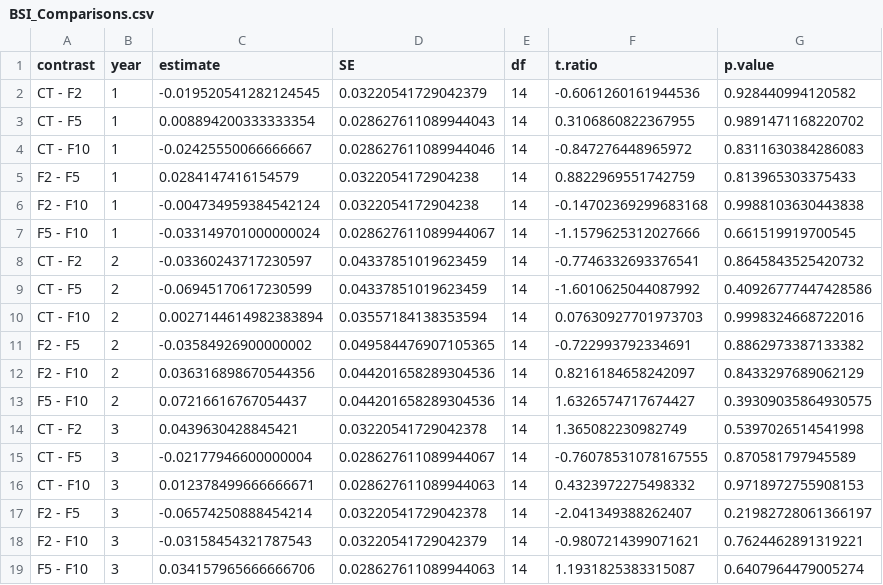
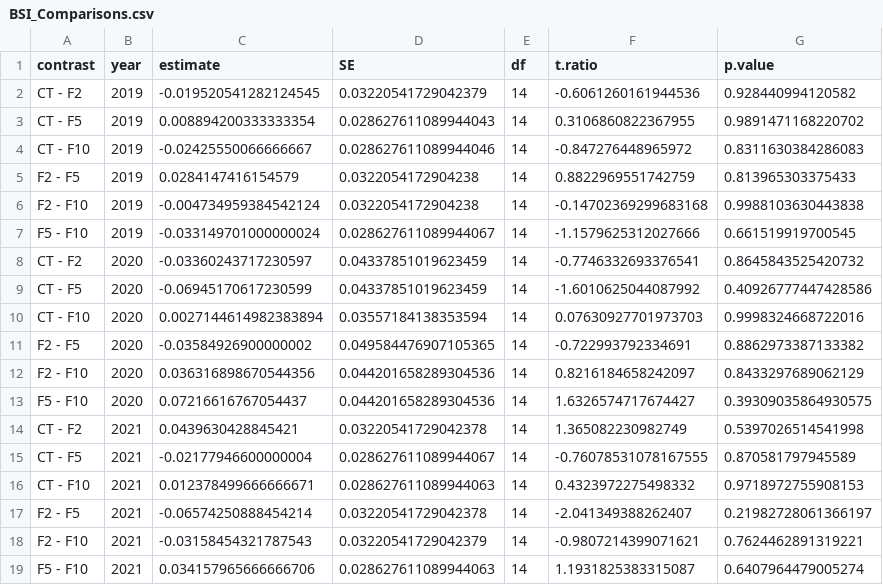
Before and after one commit to AndrewUccello/chp1_fert, a CSV file: scripts/emm_results/BSI_Comparisons.csv, drawn as a sheet.

```diff
--- a/scripts/emm_results/BSI_Comparisons.csv
+++ b/scripts/emm_results/BSI_Comparisons.csv
@@ -1,19 +1,19 @@
 contrast,year,estimate,SE,df,t.ratio,p.value
-CT - F2,1,-0.019520541282124545,0.03220541729042379,14,-0.6061260161944536,0.928440994120582
-CT - F5,1,0.008894200333333354,0.028627611089944043,14,0.3106860822367955,0.9891471168220702
-CT - F10,1,-0.02425550066666667,0.028627611089944046,14,-0.847276448965972,0.8311630384286083
-F2 - F5,1,0.0284147416154579,0.0322054172904238,14,0.8822969551742759,0.813965303375433
-F2 - F10,1,-0.004734959384542124,0.0322054172904238,14,-0.14702369299683168,0.9988103630443838
-F5 - F10,1,-0.033149701000000024,0.028627611089944067,14,-1.1579625312027666,0.661519919700545
-CT - F2,2,-0.03360243717230597,0.04337851019623459,14,-0.7746332693376541,0.8645843525420732
-CT - F5,2,-0.06945170617230599,0.04337851019623459,14,-1.6010625044087992,0.40926777447428586
-CT - F10,2,0.0027144614982383894,0.03557184138353594,14,0.07630927701973703,0.9998324668722016
-F2 - F5,2,-0.03584926900000002,0.049584476907105365,14,-0.722993792334691,0.8862973387133382
-F2 - F10,2,0.036316898670544356,0.044201658289304536,14,0.8216184658242097,0.8433297689062129
-F5 - F10,2,0.07216616767054437,0.044201658289304536,14,1.6326574717674427,0.39309035864930575
-CT - F2,3,0.0439630428845421,0.03220541729042378,14,1.365082230982749,0.5397026514541998
-CT - F5,3,-0.02177946600000004,0.028627611089944067,14,-0.76078531078167555,0.870581797945589
-CT - F10,3,0.012378499666666671,0.028627611089944063,14,0.4323972275498332,0.9718972755908153
-F2 - F5,3,-0.06574250888454214,0.03220541729042378,14,-2.041349388262407,0.21982728061366197
-F2 - F10,3,-0.03158454321787543,0.03220541729042379,14,-0.9807214399071621,0.7624462891319221
-F5 - F10,3,0.034157965666666706,0.028627611089944063,14,1.1931825383315087,0.6407964479005274
+CT - F2,2019,-0.019520541282124545,0.03220541729042379,14,-0.6061260161944536,0.928440994120582
+CT - F5,2019,0.008894200333333354,0.028627611089944043,14,0.3106860822367955,0.9891471168220702
+CT - F10,2019,-0.02425550066666667,0.028627611089944046,14,-0.847276448965972,0.8311630384286083
+F2 - F5,2019,0.0284147416154579,0.0322054172904238,14,0.8822969551742759,0.813965303375433
+F2 - F10,2019,-0.004734959384542124,0.0322054172904238,14,-0.14702369299683168,0.9988103630443838
+F5 - F10,2019,-0.033149701000000024,0.028627611089944067,14,-1.1579625312027666,0.661519919700545
+CT - F2,2020,-0.03360243717230597,0.04337851019623459,14,-0.7746332693376541,0.8645843525420732
+CT - F5,2020,-0.06945170617230599,0.04337851019623459,14,-1.6010625044087992,0.40926777447428586
+CT - F10,2020,0.0027144614982383894,0.03557184138353594,14,0.07630927701973703,0.9998324668722016
+F2 - F5,2020,-0.03584926900000002,0.049584476907105365,14,-0.722993792334691,0.8862973387133382
+F2 - F10,2020,0.036316898670544356,0.044201658289304536,14,0.8216184658242097,0.8433297689062129
+F5 - F10,2020,0.07216616767054437,0.044201658289304536,14,1.6326574717674427,0.39309035864930575
+CT - F2,2021,0.0439630428845421,0.03220541729042378,14,1.365082230982749,0.5397026514541998
+CT - F5,2021,-0.02177946600000004,0.028627611089944067,14,-0.76078531078167555,0.870581797945589
+CT - F10,2021,0.012378499666666671,0.028627611089944063,14,0.4323972275498332,0.9718972755908153
+F2 - F5,2021,-0.06574250888454214,0.03220541729042378,14,-2.041349388262407,0.21982728061366197
+F2 - F10,2021,-0.03158454321787543,0.03220541729042379,14,-0.9807214399071621,0.7624462891319221
+F5 - F10,2021,0.034157965666666706,0.028627611089944063,14,1.1931825383315087,0.6407964479005274
```
Also changed, not shown: Data/CHP1_toolikFertPlots_changeOverTime.csv, Data/Chp1_fert_data.csv, 31 other files.
